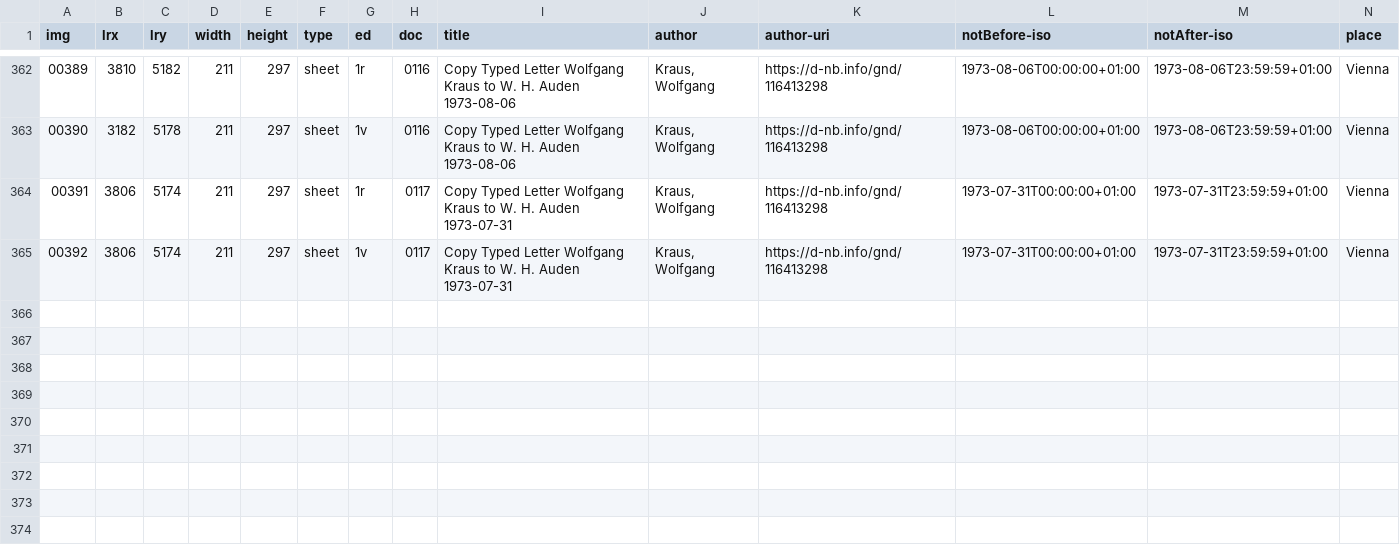
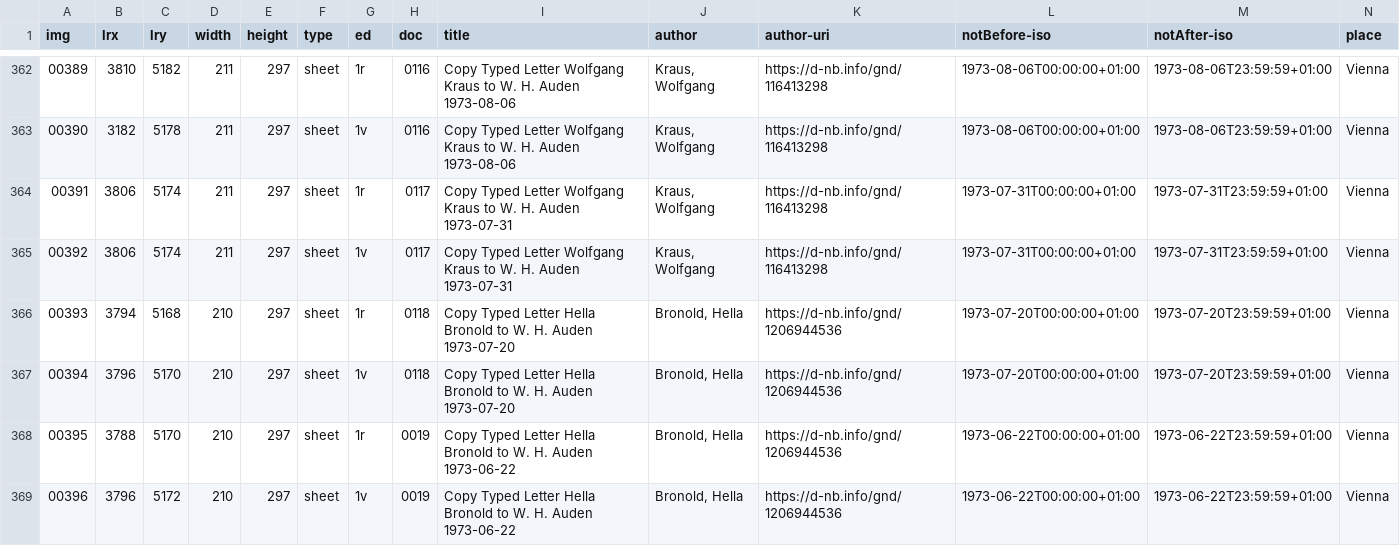
Before and after one commit to auden-in-austria-digital/aad-data, a CSV file: metadata/csv/input_img_id.csv, drawn as a sheet; only a part is shown, gaps mark what is left out; rows hold the shown columns only; the diff names each change by its address in the sheet, - before the commit and + after, or states it on an @@ line.

Commit message:
add files 118 and 119

```diff
--- a/metadata/csv/input_img_id.csv
+++ b/metadata/csv/input_img_id.csv
+row 366: 00393 | 3794 | 5168 | 210 | 297 | sheet | 1r | 0118 | Copy Typed Letter Hella Bronold to W. H. Auden 1973-07-20 | Bronold, Hella | https://d-nb.info/gnd/1206944536 | 1973-07-20T00:00:00+01:00 | 1973-07-20T23:59:59+01:00 | Vienna
+row 367: 00394 | 3796 | 5170 | 210 | 297 | sheet | 1v | 0118 | Copy Typed Letter Hella Bronold to W. H. Auden 1973-07-20 | Bronold, Hella | https://d-nb.info/gnd/1206944536 | 1973-07-20T00:00:00+01:00 | 1973-07-20T23:59:59+01:00 | Vienna
+row 368: 00395 | 3788 | 5170 | 210 | 297 | sheet | 1r | 0019 | Copy Typed Letter Hella Bronold to W. H. Auden 1973-06-22 | Bronold, Hella | https://d-nb.info/gnd/1206944536 | 1973-06-22T00:00:00+01:00 | 1973-06-22T23:59:59+01:00 | Vienna
+row 369: 00396 | 3796 | 5172 | 210 | 297 | sheet | 1v | 0019 | Copy Typed Letter Hella Bronold to W. H. Auden 1973-06-22 | Bronold, Hella | https://d-nb.info/gnd/1206944536 | 1973-06-22T00:00:00+01:00 | 1973-06-22T23:59:59+01:00 | Vienna
```
